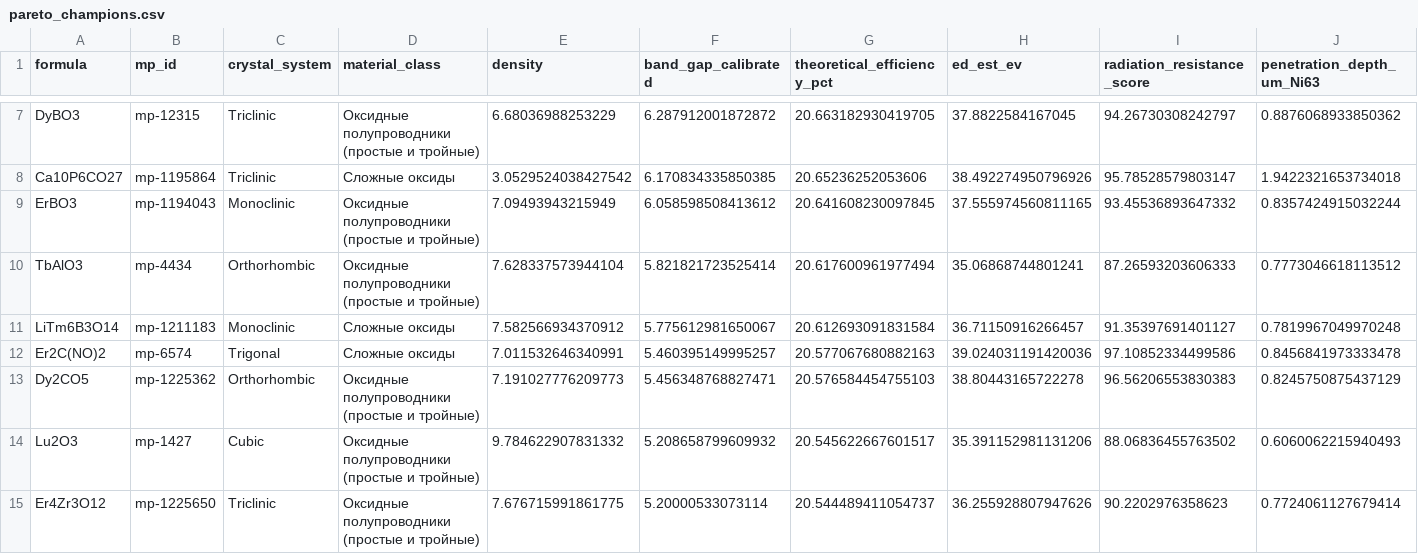
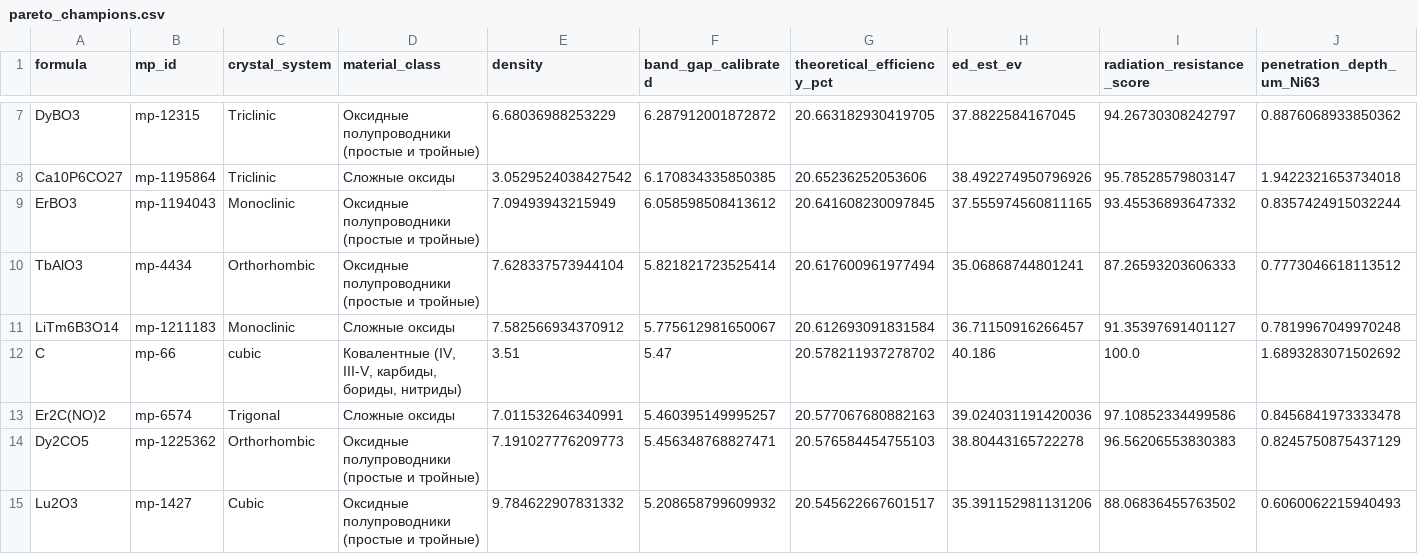
Before and after one commit to shashkovrv/betavolt-screening, a CSV file: reports/figures/pareto_champions.csv, drawn as a sheet; only a part is shown, gaps mark what is left out; the shorter side is filled out with more unchanged rows; rows hold the shown columns only; the diff names each change by its address in the sheet, - before the commit and + after, or states it on an @@ line.

```diff
--- a/reports/figures/pareto_champions.csv
+++ b/reports/figures/pareto_champions.csv
+row 12: C | mp-66 | cubic | Ковалентные (IV, III-V, карбиды, бориды, нитриды) | 3.51 | 5.47 | 20.578211937278702 | 40.186 | 100.0 | 1.6893283071502692
```
Also changed, not shown: 6 other files.
